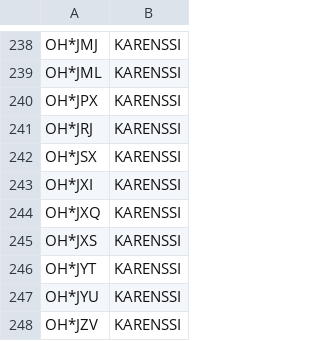
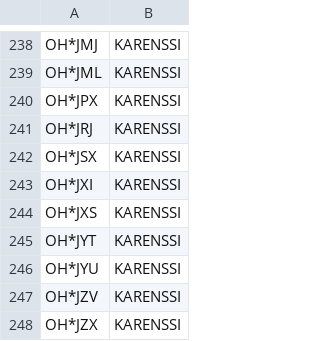
Before and after one commit to OH6AD/koolit, a TSV file: oh-callsigns.tsv, drawn as a sheet; only a part is shown, gaps mark what is left out; the shorter side is filled out with more unchanged rows.

Commit message:
Update call signs

```diff
--- a/oh-callsigns.tsv
+++ b/oh-callsigns.tsv
@@ -243,3 +243,2 @@ OH*JSX	KARENSSI
 OH*JXI	KARENSSI	
-OH*JXQ	KARENSSI	
 OH*JXS	KARENSSI	
```
